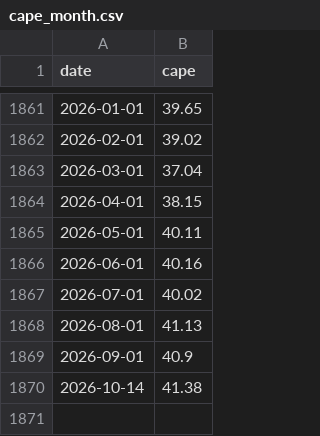
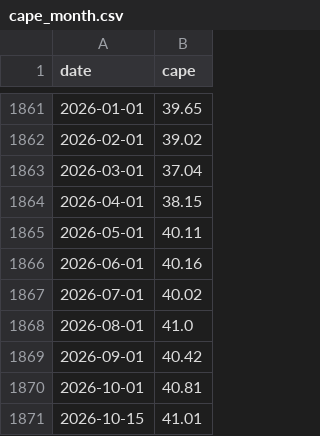
Before and after one commit to 1278943518/ndx-bubble-daily, a CSV file: bubble_data/cape_month.csv, drawn as a sheet; only a part is shown, gaps mark what is left out.

```diff
--- a/bubble_data/cape_month.csv
+++ b/bubble_data/cape_month.csv
@@ -1867,4 +1867,5 @@ date,cape
 2026-07-01,40.02
-2026-08-01,41.13
-2026-09-01,40.9
-2026-10-14,41.38
+2026-08-01,41.0
+2026-09-01,40.42
+2026-10-01,40.81
+2026-10-15,41.01
```
Also changed, not shown: bubble_data/fng_daily.csv, bubble_data/inx_week.csv, 13 other files.
